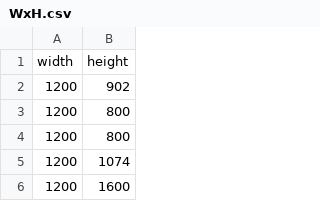
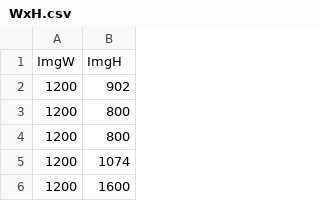
Before and after one commit to npWoodhouse/raccoondata, a CSV file: WxH.csv, drawn as a sheet; only a part is shown; removed rows and columns are numbered as before the commit, all else as after; the diff names each change by its address in the sheet, - before the commit and + after, or states it on an @@ line.

Commit message:
Update WxH.csv

```diff
--- a/WxH.csv
+++ b/WxH.csv
-row 1: width | height
+row 1: ImgW | ImgH
```
